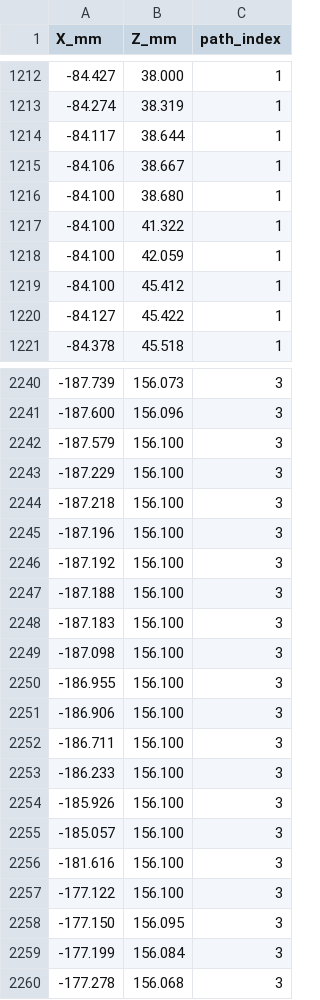
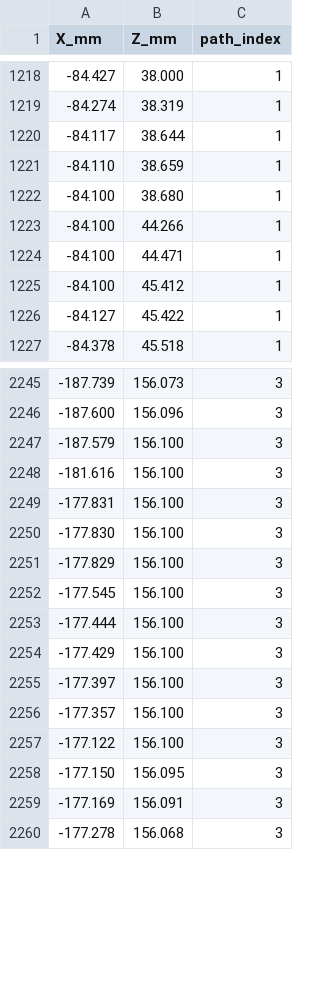
Before and after one commit to Stab-Rabbit-coding/Serenity-UAV, a CSV file: airframe/diagrams/ring_frames/ring_cargo_Y30_inner.csv, drawn as a sheet; only a part is shown, gaps mark what is left out; the diff covers the shown part only.

```diff
--- a/airframe/diagrams/ring_frames/ring_cargo_Y30_inner.csv
+++ b/airframe/diagrams/ring_frames/ring_cargo_Y30_inner.csv
@@ -1214,6 +1220,6 @@ X_mm,Z_mm,path_index
 -84.117,38.644,1
--84.106,38.667,1
+-84.110,38.659,1
 -84.100,38.680,1
--84.100,41.322,1
--84.100,42.059,1
+-84.100,44.266,1
+-84.100,44.471,1
 -84.100,45.412,1
@@ -2242,19 +2247,14 @@ X_mm,Z_mm,path_index
 -187.579,156.100,3
--187.229,156.100,3
--187.218,156.100,3
--187.196,156.100,3
--187.192,156.100,3
--187.188,156.100,3
--187.183,156.100,3
--187.098,156.100,3
--186.955,156.100,3
--186.906,156.100,3
--186.711,156.100,3
--186.233,156.100,3
--185.926,156.100,3
--185.057,156.100,3
 -181.616,156.100,3
+-177.831,156.100,3
+-177.830,156.100,3
+-177.829,156.100,3
+-177.545,156.100,3
+-177.444,156.100,3
+-177.429,156.100,3
+-177.397,156.100,3
+-177.357,156.100,3
 -177.122,156.100,3
 -177.150,156.095,3
--177.199,156.084,3
+-177.169,156.091,3
 -177.278,156.068,3
```
Also changed, not shown: 13 added rows, 5 removed rows and 6 edited cells elsewhere in this file, airframe/diagrams/ring_frames/ring_rear_Y290_inner.csv, 10 other files.
